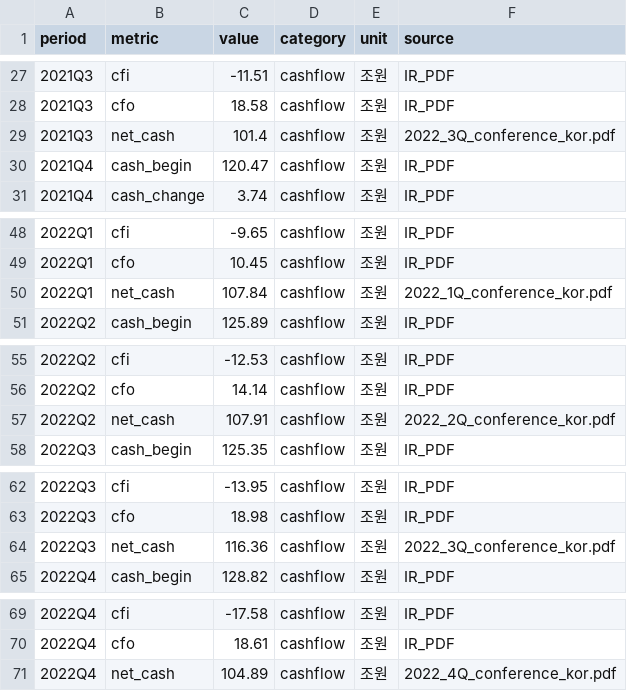
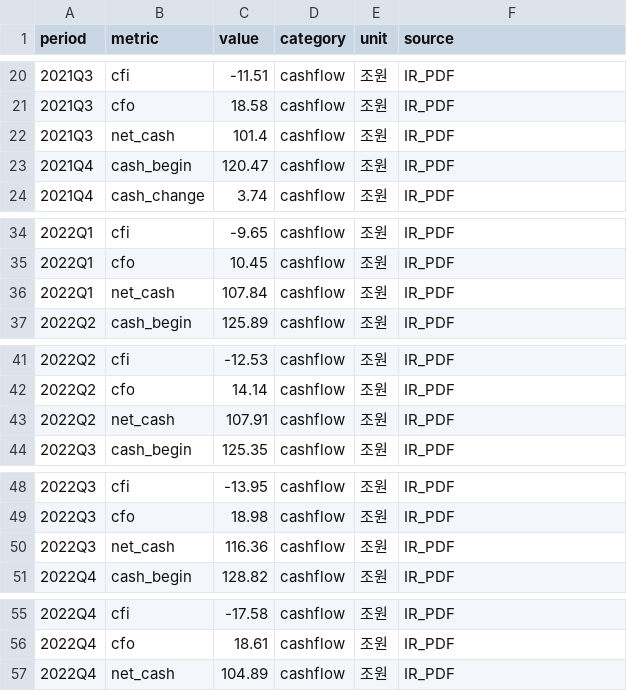
Before and after one commit to Anjunhiw/GlobalMainProject, a CSV file: ML/data/backup/ir_cashflow_2022_v16.csv (was ML/data/raw/ir_cashflow_2022.csv), drawn as a sheet; only a part is shown, gaps mark what is left out; the diff covers the shown part only.

```diff
--- a/ML/data/raw/ir_cashflow_2022.csv
+++ b/ML/data/backup/ir_cashflow_2022_v16.csv
@@ -28,3 +21,3 @@
 2021Q3,cfo,18.58,cashflow,조원,IR_PDF
-2021Q3,net_cash,101.4,cashflow,조원,2022_3Q_conference_kor.pdf
+2021Q3,net_cash,101.4,cashflow,조원,IR_PDF
 2021Q4,cash_begin,120.47,cashflow,조원,IR_PDF
@@ -49,3 +35,3 @@
 2022Q1,cfo,10.45,cashflow,조원,IR_PDF
-2022Q1,net_cash,107.84,cashflow,조원,2022_1Q_conference_kor.pdf
+2022Q1,net_cash,107.84,cashflow,조원,IR_PDF
 2022Q2,cash_begin,125.89,cashflow,조원,IR_PDF
@@ -56,3 +42,3 @@
 2022Q2,cfo,14.14,cashflow,조원,IR_PDF
-2022Q2,net_cash,107.91,cashflow,조원,2022_2Q_conference_kor.pdf
+2022Q2,net_cash,107.91,cashflow,조원,IR_PDF
 2022Q3,cash_begin,125.35,cashflow,조원,IR_PDF
@@ -63,3 +49,3 @@
 2022Q3,cfo,18.98,cashflow,조원,IR_PDF
-2022Q3,net_cash,116.36,cashflow,조원,2022_3Q_conference_kor.pdf
+2022Q3,net_cash,116.36,cashflow,조원,IR_PDF
 2022Q4,cash_begin,128.82,cashflow,조원,IR_PDF
@@ -70,2 +56,2 @@
 2022Q4,cfo,18.61,cashflow,조원,IR_PDF
-2022Q4,net_cash,104.89,cashflow,조원,2022_4Q_conference_kor.pdf
+2022Q4,net_cash,104.89,cashflow,조원,IR_PDF
```
Also changed, not shown: 14 removed rows and 3 edited cells elsewhere in this file, ML/data/backup/ir_balance_2020.csv, ML/data/backup/ir_cashflow_2020_v16.csv, 22 other files.
